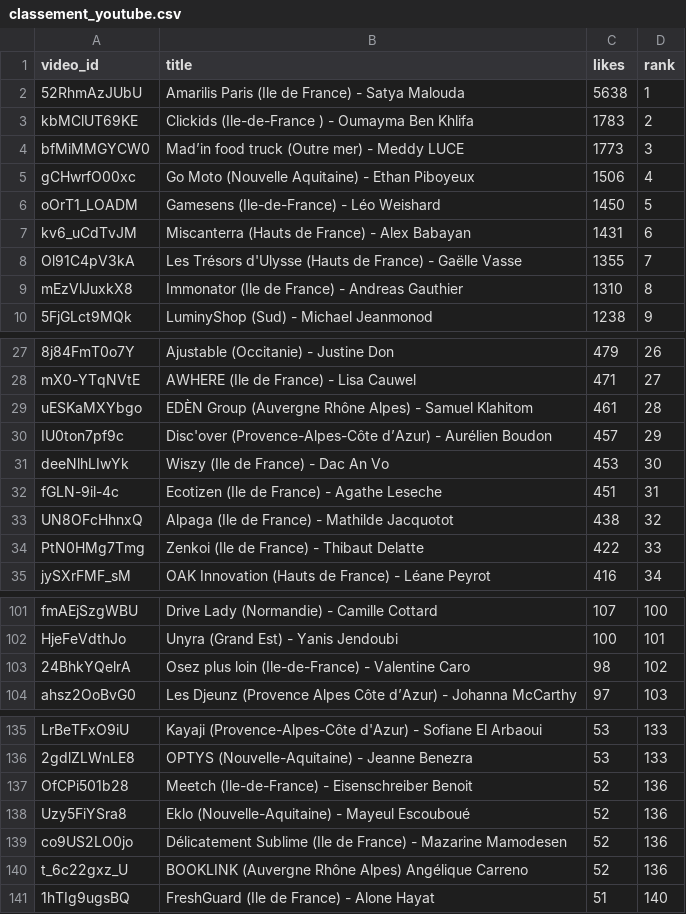
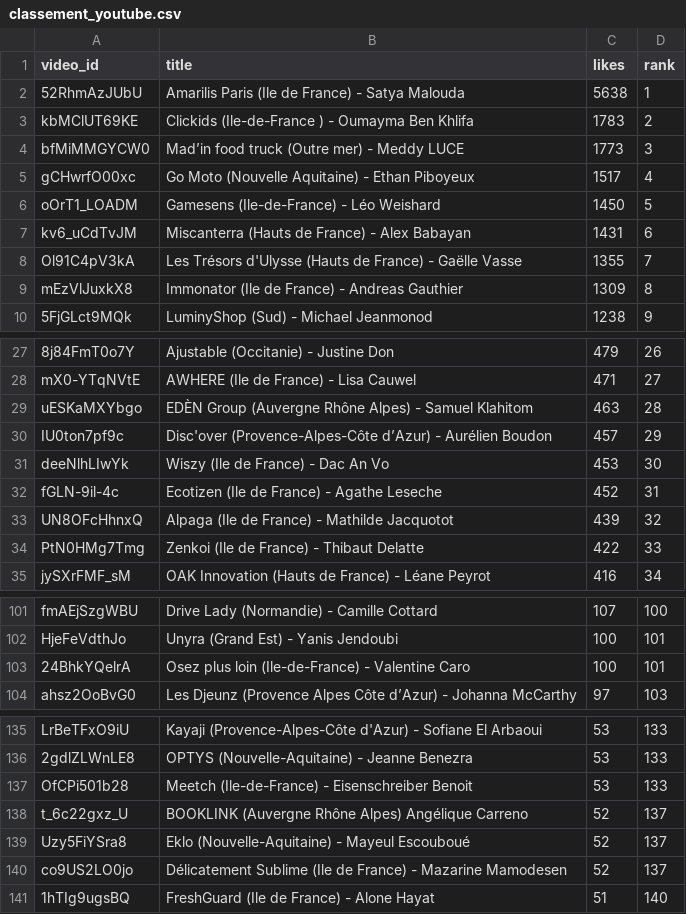
Before and after one commit to Hattariyo/suivi_youtube, a CSV file: classement_youtube.csv, drawn as a sheet; only a part is shown, gaps mark what is left out; removed rows and columns are numbered as before the commit, all else as after; the diff covers the shown part only; the diff names each change by its address in the sheet, - before the commit and + after, or states it on an @@ line.

```diff
--- a/classement_youtube.csv
+++ b/classement_youtube.csv
-C5 (likes): 1506
+C5 (likes): 1517
-C9 (likes): 1310
+C9 (likes): 1309
-C29 (likes): 461
+C29 (likes): 463
-C32 (likes): 451
+C32 (likes): 452
-C33 (likes): 438
+C33 (likes): 439
-C103 (likes): 98
+C103 (likes): 100
-D103 (rank): 102
+D103 (rank): 101
-C137 (likes): 52
+C137 (likes): 53
-D137 (rank): 136
+D137 (rank): 133
+row 138: t_6c22gxz_U | BOOKLINK (Auvergne Rhône Alpes) Angélique Carreno | 52 | 137
-D139:D140 (rank): 136
+D139:D140 (rank): 137
-row 140: t_6c22gxz_U | BOOKLINK (Auvergne Rhône Alpes) Angélique Carreno | 52 | 136
```
Also changed, not shown: 2 edited cells elsewhere in this file, 2 other files.
